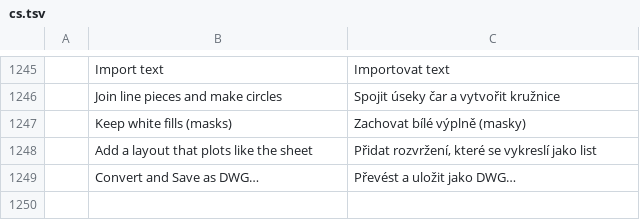
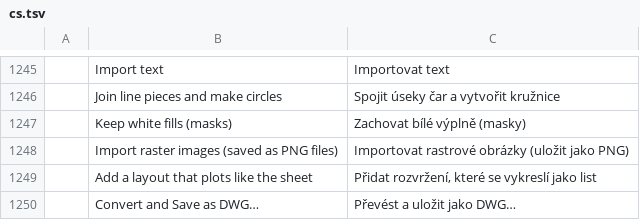
Before and after one commit to AICodeForgedev/cadaddy, a TSV file: crates/ui-egui/src/i18n/cs.tsv, drawn as a sheet; only a part is shown, gaps mark what is left out; the diff names each change by its address in the sheet, - before the commit and + after, or states it on an @@ line.

```diff
--- a/crates/ui-egui/src/i18n/cs.tsv
+++ b/crates/ui-egui/src/i18n/cs.tsv
+row 1248:  | Import raster images (saved as PNG files) | Importovat rastrové obrázky (uložit jako PNG)
```
Also changed, not shown: crates/ui-egui/src/i18n/es.tsv, crates/ui-egui/src/i18n/it.tsv, 26 other files.
